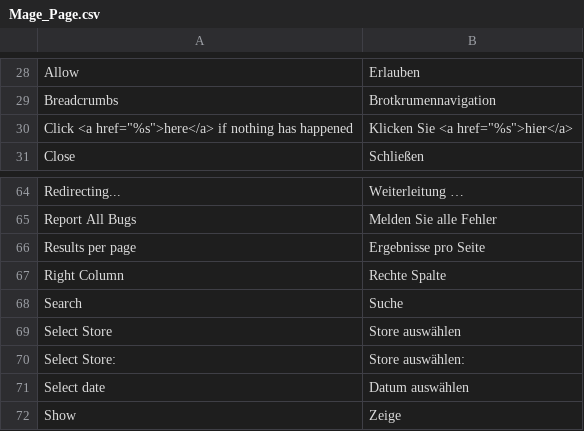
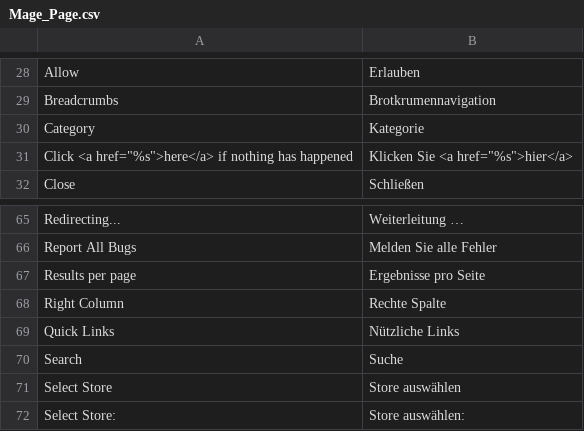
Before and after one commit to b3-it/magento-lts, a CSV file: app/locale/de_DE/Mage_Page.csv, drawn as a sheet; only a part is shown, gaps mark what is left out; the shorter side is filled out with more unchanged rows.

```diff
--- a/app/locale/de_DE/Mage_Page.csv
+++ b/app/locale/de_DE/Mage_Page.csv
@@ -29,2 +29,3 @@
 "Breadcrumbs","Brotkrumennavigation"
+"Category","Kategorie"
 "Click <a href=""%s"">here</a> if nothing has happened","Klicken Sie <a href=""%s"">hier</a>"
@@ -67,2 +68,3 @@
 "Right Column","Rechte Spalte"
+"Quick Links","Nützliche Links"
 "Search","Suche"
```
Also changed, not shown: app/locale/de_DE/Egovs_Base.csv, app/locale/de_DE/Egovs_Checkout.csv, 10 other files.
